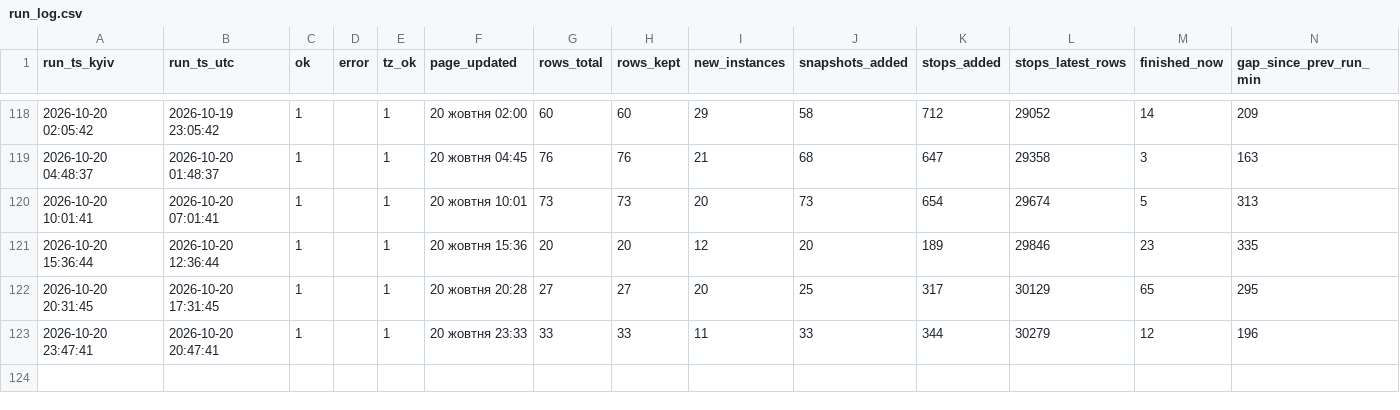
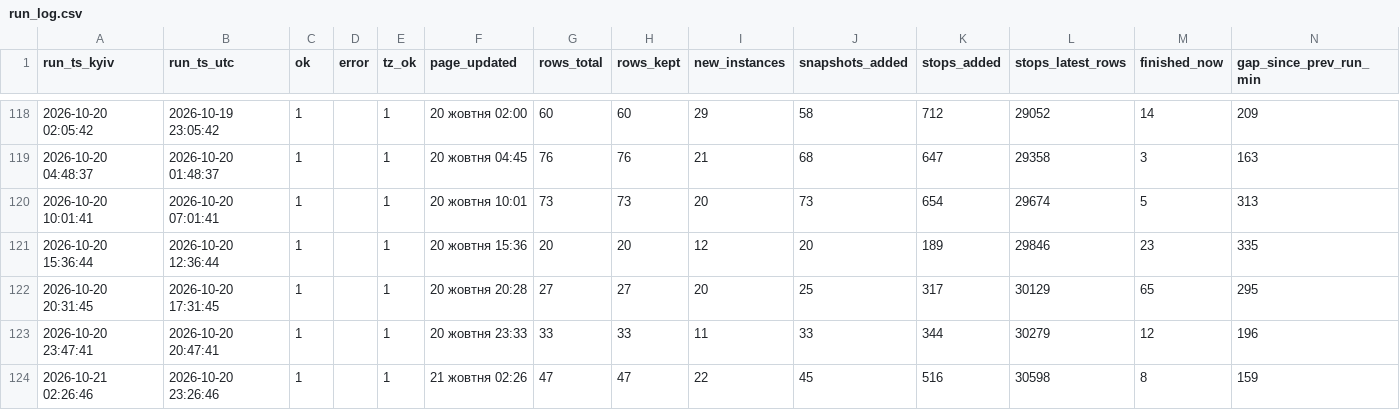
Before and after one commit to bratxja-cmd/trains, a CSV file: data/run_log.csv, drawn as a sheet; only a part is shown, gaps mark what is left out; the diff names each change by its address in the sheet, - before the commit and + after, or states it on an @@ line.

```diff
--- a/data/run_log.csv
+++ b/data/run_log.csv
+row 124: 2026-10-21 02:26:46 | 2026-10-20 23:26:46 | 1 |  | 1 | 21 жовтня 02:26 | 47 | 47 | 22 | 45 | 516 | 30598 | 8 | 159
```
Also changed, not shown: 5 other files.
